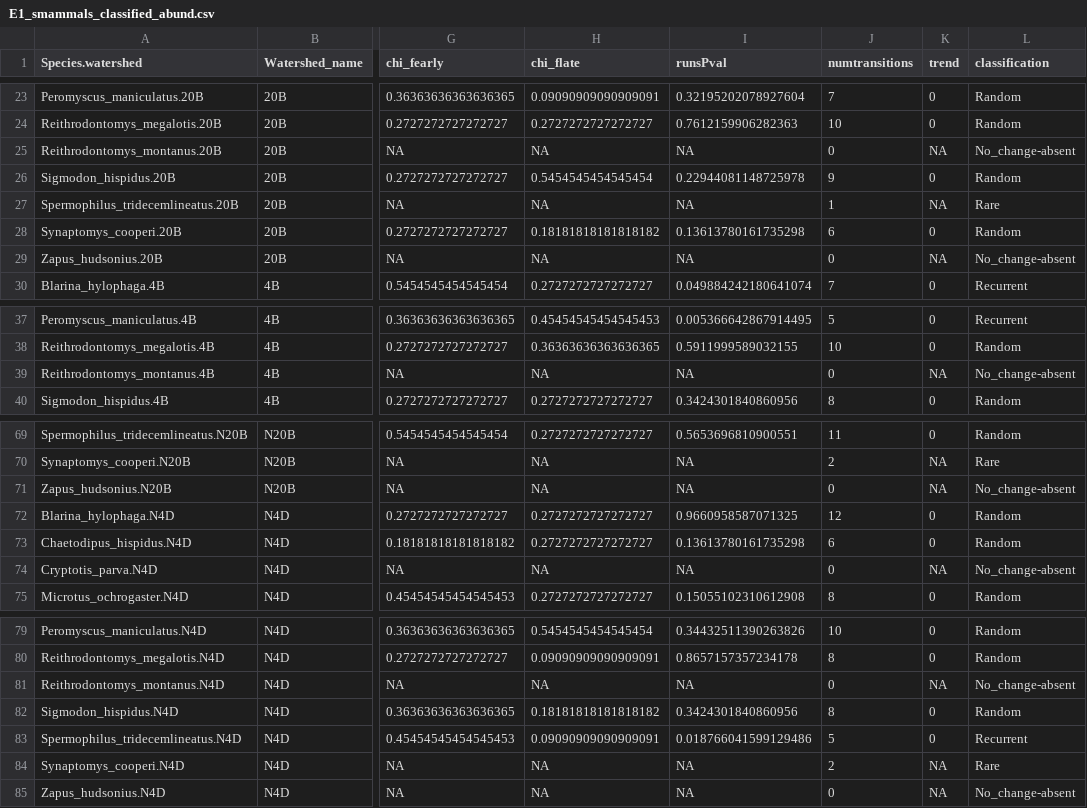
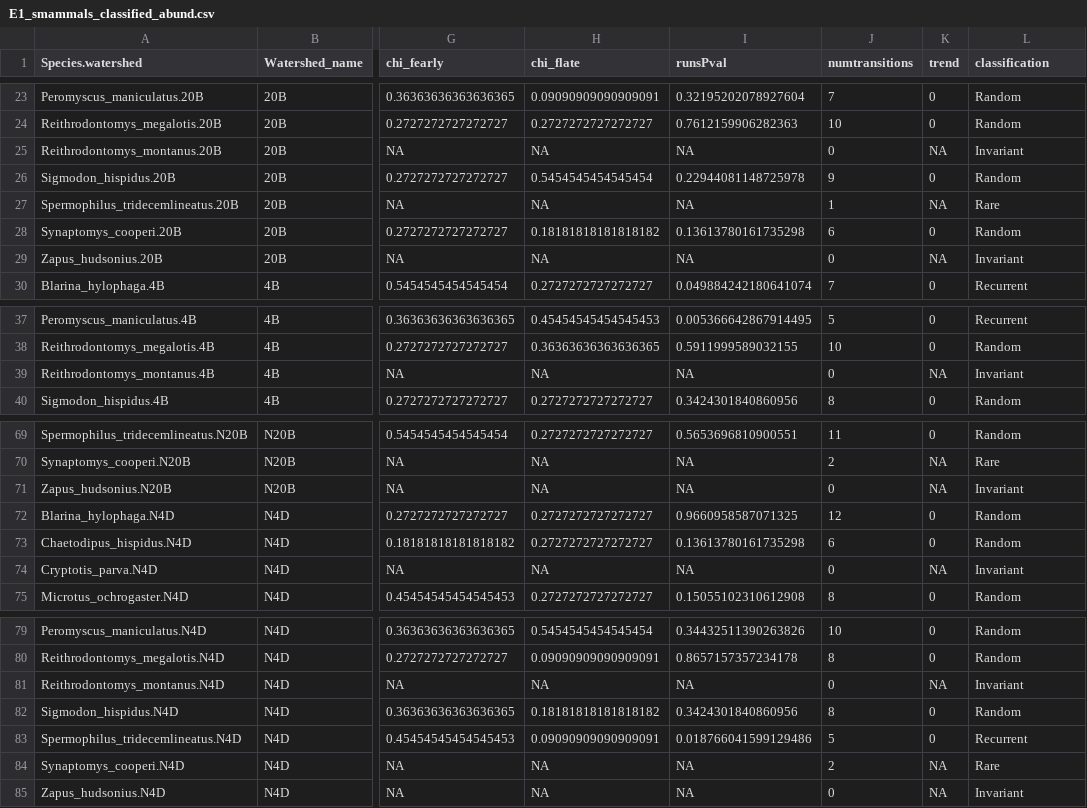
Before and after one commit to sarahsupp/KNZ-incidence, a CSV file: Datasets/E1_output_data/E1_smammals/E1_smammals_classified_abund.csv, drawn as a sheet; only a part is shown, gaps mark what is left out; the diff covers the shown part only; the diff names each change by its address in the sheet, - before the commit and + after, or states it on an @@ line.

Commit message:
adds tables for abundance classifications across watersheds for all taxa

```diff
--- a/Datasets/E1_output_data/E1_smammals/E1_smammals_classified_abund.csv
+++ b/Datasets/E1_output_data/E1_smammals/E1_smammals_classified_abund.csv
-L25 (classification): No_change-absent
+L25 (classification): Invariant
-L29 (classification): No_change-absent
+L29 (classification): Invariant
-L39 (classification): No_change-absent
+L39 (classification): Invariant
-L71 (classification): No_change-absent
+L71 (classification): Invariant
-L74 (classification): No_change-absent
+L74 (classification): Invariant
-L81 (classification): No_change-absent
+L81 (classification): Invariant
-L85 (classification): No_change-absent
+L85 (classification): Invariant
```
Also changed, not shown: 11 edited cells elsewhere in this file, 1 other file.
